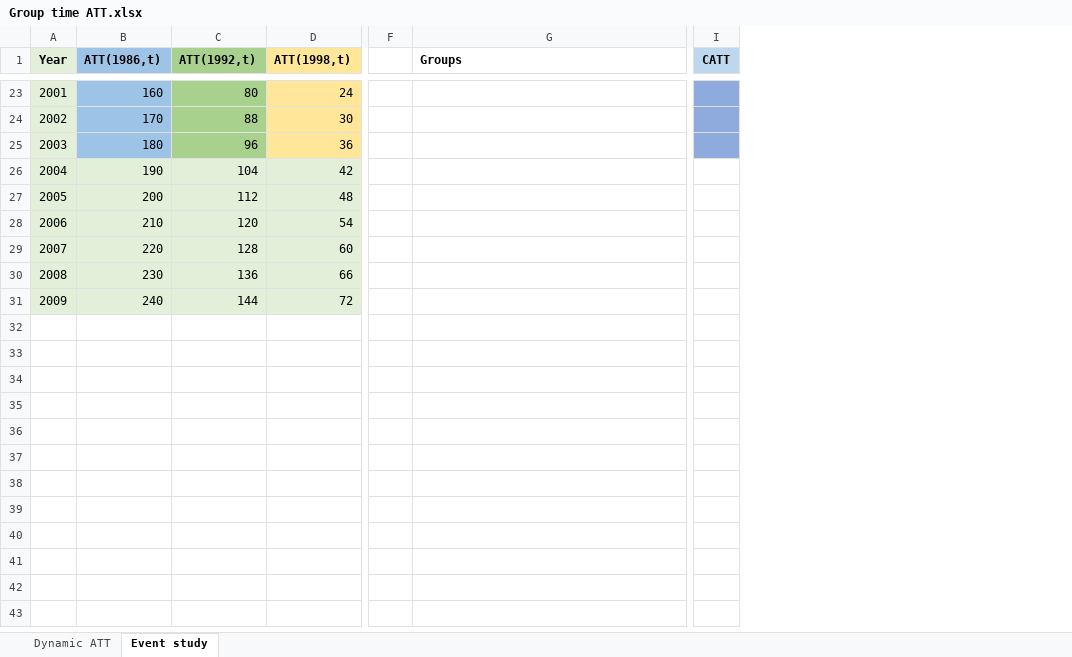
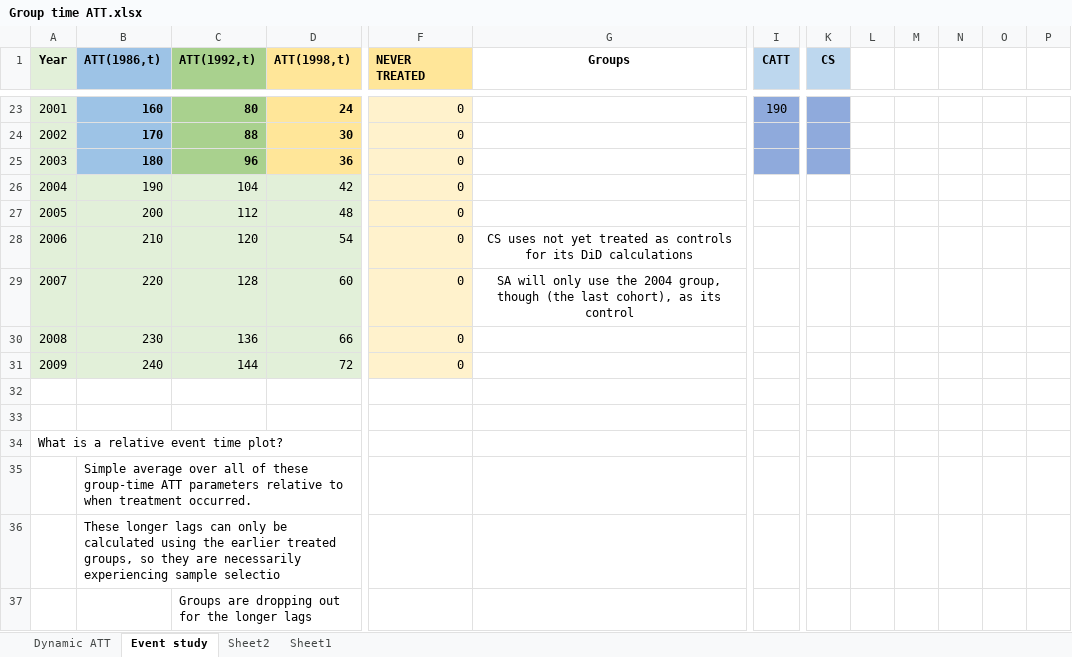
Before and after one commit to Mixtape-Sessions/Difference-in-Differences, an Excel workbook: Code/Exercises/Group time ATT.xlsx, sheet Event study, drawn as a sheet; only a part is shown, gaps mark what is left out; values as stored, in another font and other column widths than the file's, no borders; removed rows and columns are numbered as before the commit, all else as after; rows hold the shown columns only; the diff covers the shown part only; the diff names each change by its address in the sheet, - before the commit and + after, or states it on an @@ line.

```diff
--- a/Code/Exercises/Group time ATT.xlsx (sheet Event study)
+++ b/Code/Exercises/Group time ATT.xlsx (sheet Event study)
+sheet tab: Sheet2
+sheet tab: Sheet1
-column F, empty
+column F (NEVER TREATED), rows 23-31: all 0
+column K (CS), empty
+column L, empty
+column M, empty
+column N, empty
+column O, empty
+column P, empty
-G1 alignment: left
+G1 alignment: center
-B23:D25 bold: off
+B23:D25 bold: on
-I23 (CATT): (empty)
+I23 (CATT): 190
-G28 (Groups): (empty)
+G28 (Groups): CS uses not yet treated as controls for its DiD calculations
-G29 (Groups): (empty)
+G29 (Groups): SA will only use the 2004 group, though (the last cohort), as its control
+row 32: (empty)
+row 33: (empty)
+row 34: What is a relative event time plot?
+row 35:  | Simple average over all of these group-time ATT parameters relative to when treatment occurred.
+row 36:  | These longer lags can only be calculated using the earlier treated groups, so they are necessarily experiencing sample selectio
+row 37:  |  | Groups are dropping out for the longer lags
```
Also changed, not shown: 25 edited cells and cell formats elsewhere in this sheet, sheet Dynamic ATT, 18 other files.
